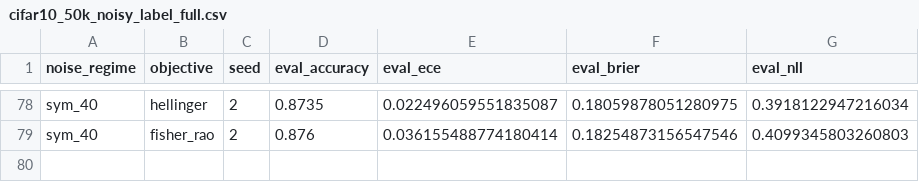
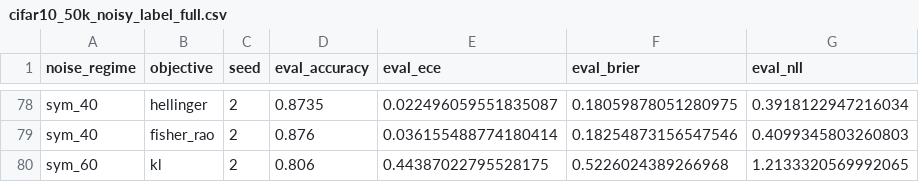
Before and after one commit to mbottoni/fisher-rao-ml, a CSV file: reports/results/cifar10_50k_noisy_label_full.csv, drawn as a sheet; only a part is shown, gaps mark what is left out.

```diff
--- a/reports/results/cifar10_50k_noisy_label_full.csv
+++ b/reports/results/cifar10_50k_noisy_label_full.csv
@@ -79 +79,2 @@ sym_40,hellinger,2,0.8735,0.022496059551835087,0.18059878051280975,0.39181229472
 sym_40,fisher_rao,2,0.876,0.036155488774180414,0.18254873156547546,0.4099345803260803
+sym_60,kl,2,0.806,0.44387022795528175,0.5226024389266968,1.2133320569992065
```
Also changed, not shown: reports/results/cifar_n_full.csv, 1 other file.
